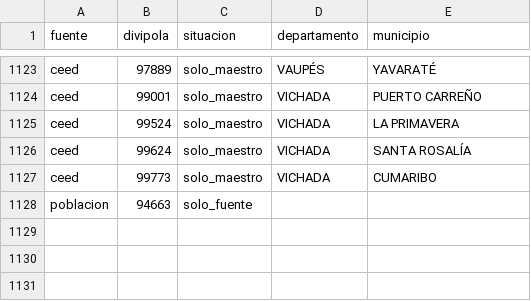
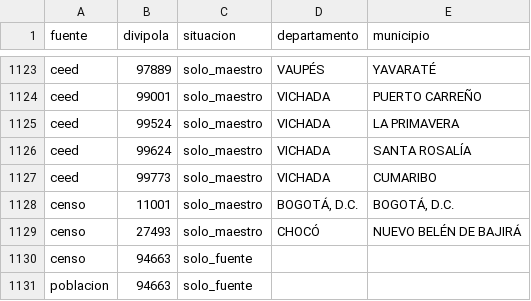
Before and after one commit to kcaicedor/proyecto_MIAD, a CSV file: Integracion/Resultados/14_diferencias_territoriales.csv, drawn as a sheet; only a part is shown, gaps mark what is left out; the diff names each change by its address in the sheet, - before the commit and + after, or states it on an @@ line.

```diff
--- a/Integracion/Resultados/14_diferencias_territoriales.csv
+++ b/Integracion/Resultados/14_diferencias_territoriales.csv
+row 1128: censo | 11001 | solo_maestro | BOGOTÁ, D.C. | BOGOTÁ, D.C.
+row 1129: censo | 27493 | solo_maestro | CHOCÓ | NUEVO BELÉN DE BAJIRÁ
+row 1130: censo | 94663 | solo_fuente
```
Also changed, not shown: Integracion/Resultados/14_alertas_variables.csv, Integracion/Resultados/14_completitud_fuentes.csv, 21 other files.
